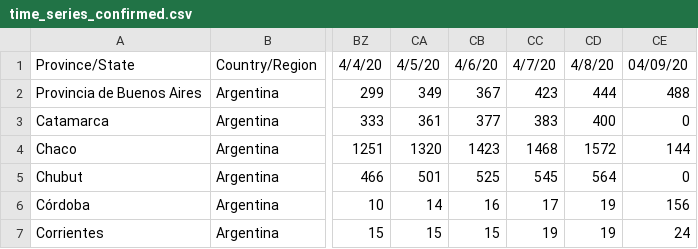
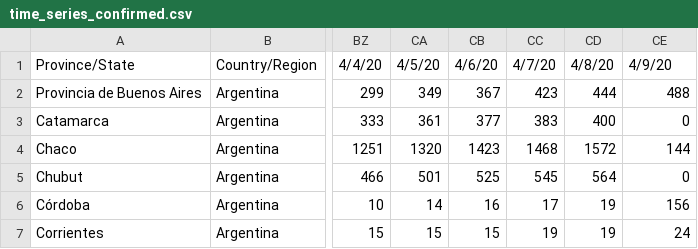
Before and after one commit to facttic/apibueno, a CSV file: app/data/time_series_confirmed.csv, drawn as a sheet; only a part is shown, gaps mark what is left out; the diff names each change by its address in the sheet, - before the commit and + after, or states it on an @@ line.

```diff
--- a/app/data/time_series_confirmed.csv
+++ b/app/data/time_series_confirmed.csv
-CE1: 04/09/20
+CE1: 4/9/20
```
Also changed, not shown: app/data/time_series_recovered.csv.
